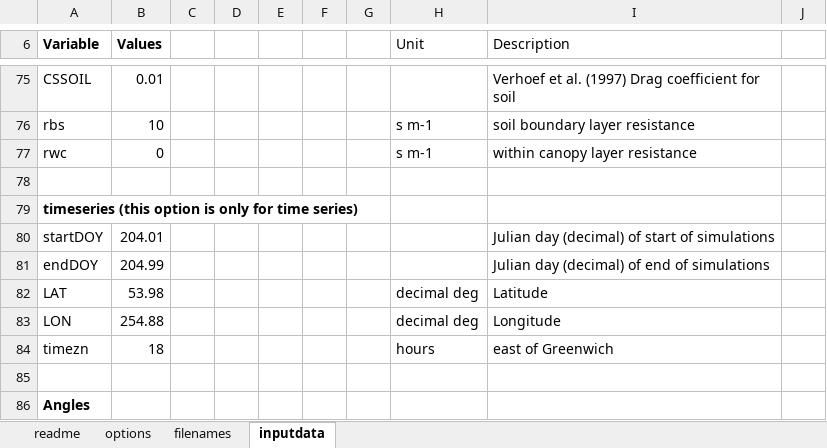
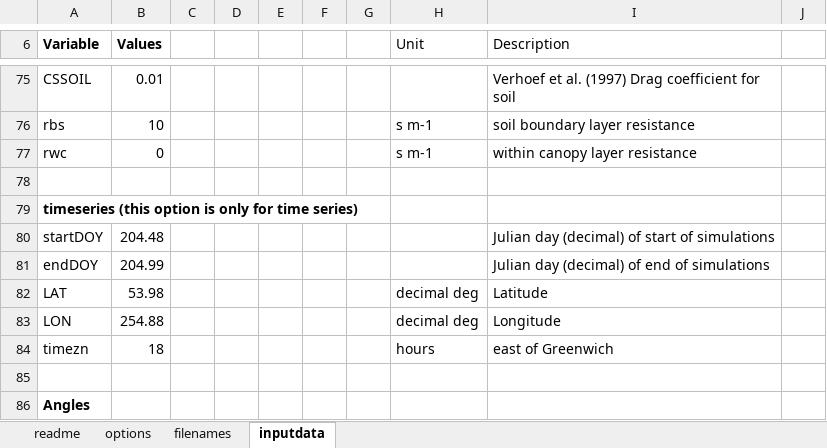
Before and after one commit to NortonAlex/SCOPE_matlab, an Excel workbook: SCOPE_v1.73/input_data.xlsx, sheet inputdata, drawn as a sheet; only a part is shown, gaps mark what is left out; values as stored, in another font and other column widths than the file's, no borders; the diff names each change by its address in the sheet, - before the commit and + after, or states it on an @@ line.

```diff
--- a/SCOPE_v1.73/input_data.xlsx (sheet inputdata)
+++ b/SCOPE_v1.73/input_data.xlsx (sheet inputdata)
-B80 (Values): 204.01
+B80 (Values): 204.48
```
Also changed, not shown: sheet filenames, sheet options, 4 other files.
